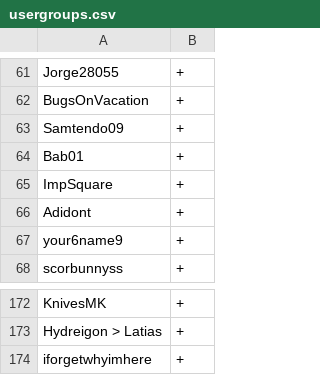
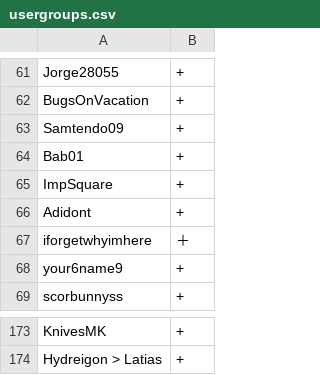
Before and after one commit to scoopapa/DH2, a CSV file: config/usergroups.csv, drawn as a sheet; only a part is shown, gaps mark what is left out.

```diff
--- a/config/usergroups.csv
+++ b/config/usergroups.csv
@@ -66,2 +66,3 @@ ImpSquare,+
 Adidont,+
+iforgetwhyimhere,＋
 your6name9,+
@@ -173,2 +174 @@ KnivesMK,+
 Hydreigon > Latias,+
-iforgetwhyimhere,+
```
Also changed, not shown: 3 other files.
